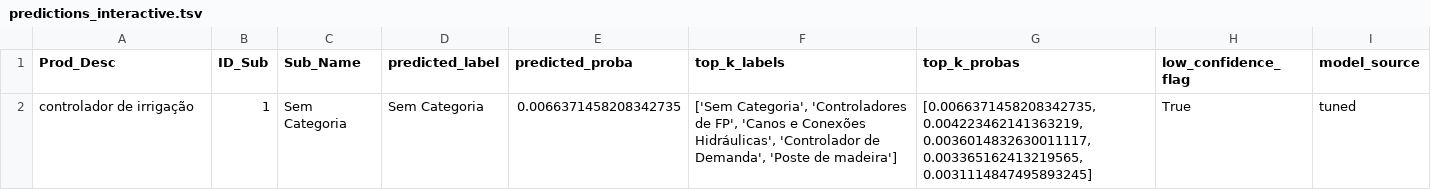
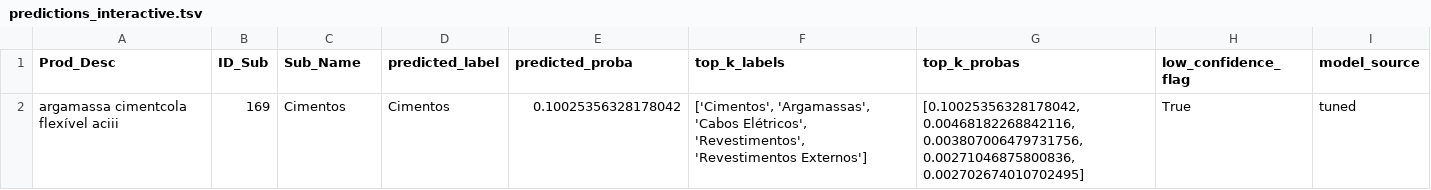
Before and after one commit to igordaudt/ppgc_1, a TSV file: trabalho1/cenario/predictions_interactive.tsv, drawn as a sheet.

```diff
--- a/trabalho1/cenario/predictions_interactive.tsv
+++ b/trabalho1/cenario/predictions_interactive.tsv
@@ -1,2 +1,2 @@
 Prod_Desc	ID_Sub	Sub_Name	predicted_label	predicted_proba	top_k_labels	top_k_probas	low_confidence_flag	model_source
-controlador de irrigação	1	Sem Categoria	Sem Categoria	0.0066371458208342735	['Sem Categoria', 'Controladores de FP', 'Canos e Conexões Hidráulicas', 'Controlador de Demanda', 'Poste de madeira']	[0.0066371458208342735, 0.004223462141363219, 0.0036014832630011117, 0.003365162413219565, 0.0031114847495893245]	True	tuned
+argamassa cimentcola flexível aciii	169	Cimentos	Cimentos	0.10025356328178042	['Cimentos', 'Argamassas', 'Cabos Elétricos', 'Revestimentos', 'Revestimentos Externos']	[0.10025356328178042, 0.00468182268842116, 0.003807006479731756, 0.00271046875800836, 0.002702674010702495]	True	tuned
```
Also changed, not shown: trabalho1/cenario/audit_errors.tsv, 9 other files.
